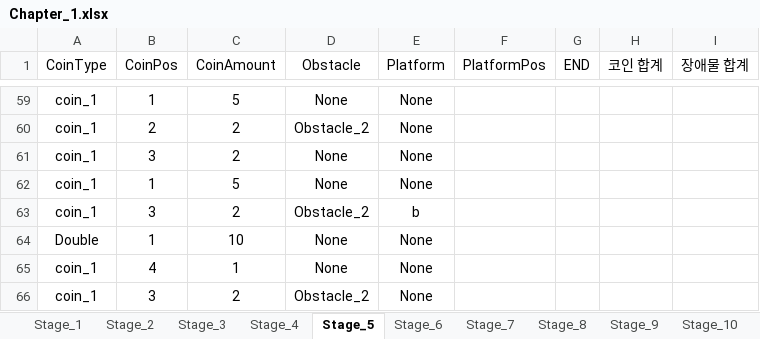
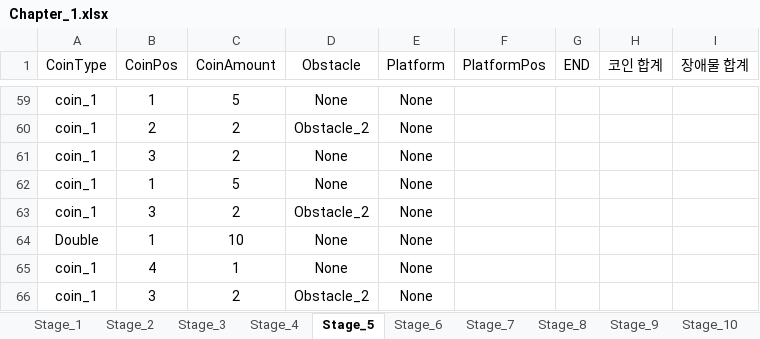
Before and after one commit to 576rick1412/Project_Run-Game-Production, an Excel workbook: Assets/Excel/Map/Chapter_1/Chapter_1.xlsx, sheet Stage_5, drawn as a sheet; only a part is shown, gaps mark what is left out; values as stored, in another font and other column widths than the file's, no borders; the diff names each change by its address in the sheet, - before the commit and + after, or states it on an @@ line.

```diff
--- a/Assets/Excel/Map/Chapter_1/Chapter_1.xlsx (sheet Stage_5)
+++ b/Assets/Excel/Map/Chapter_1/Chapter_1.xlsx (sheet Stage_5)
-E63 (Platform): b
+E63 (Platform): None
```
Also changed, not shown: sheet Stage_3, 9 other files.
